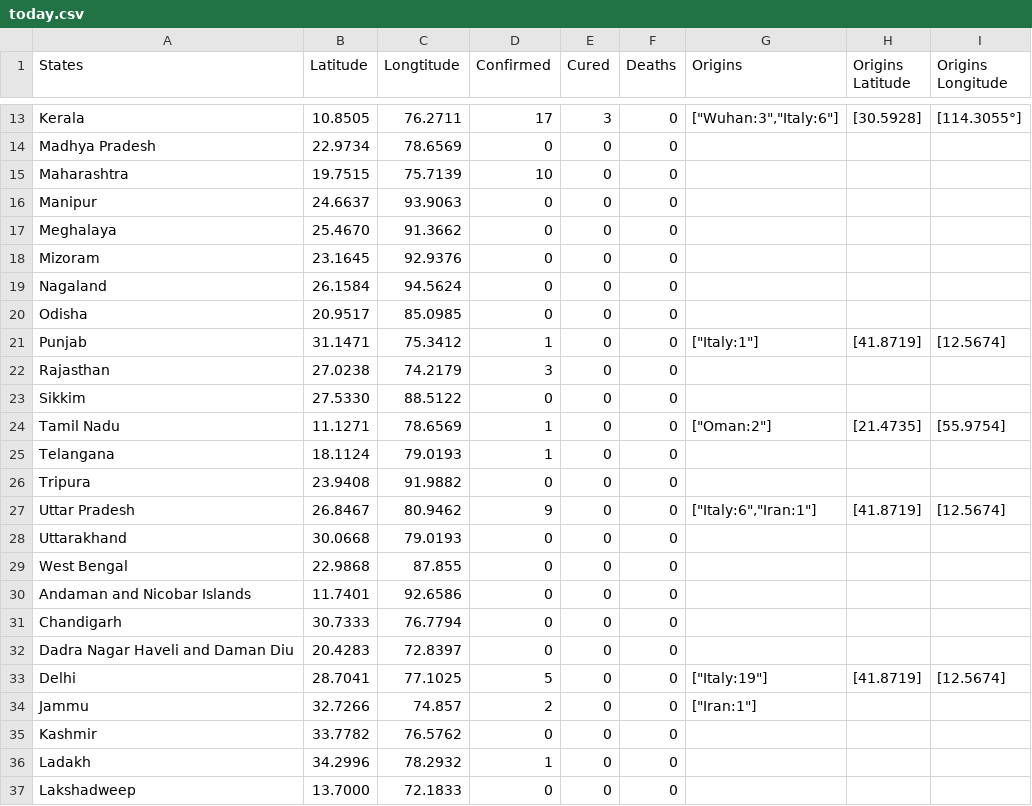
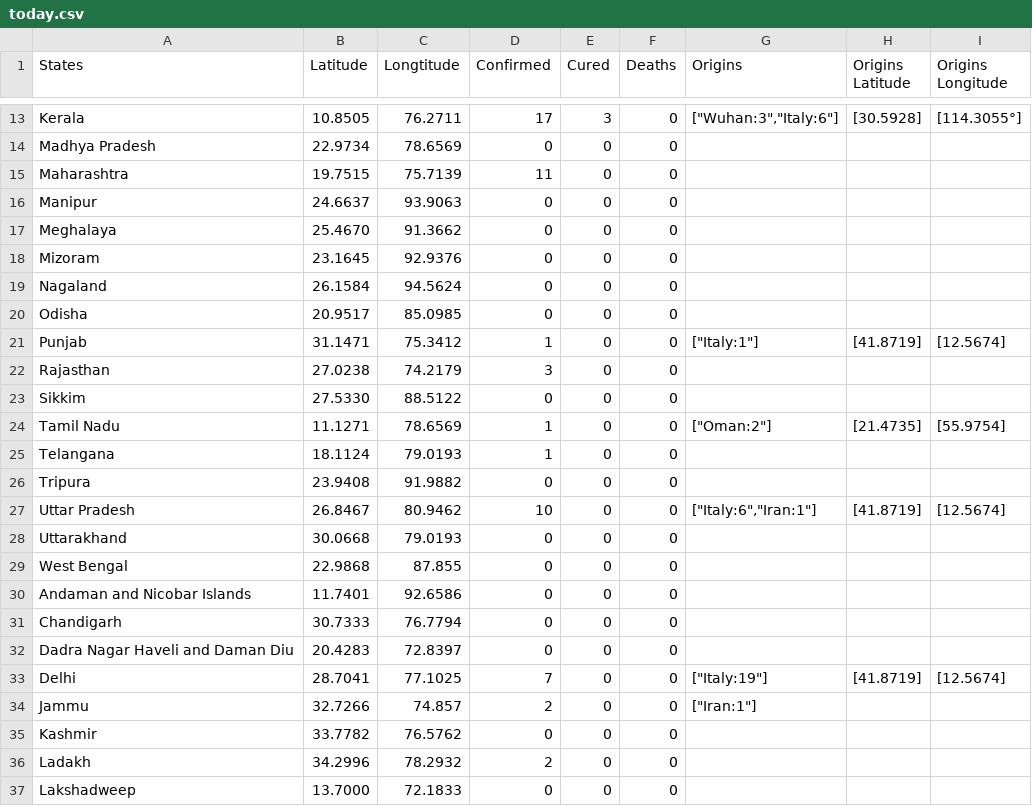
Before and after one commit to himanshuchawla009/indianCoronaData, a CSV file: data/Current Data/today.csv, drawn as a sheet; only a part is shown, gaps mark what is left out.

Commit message:
Update today.csv

```diff
--- a/data/Current Data/today.csv
+++ b/data/Current Data/today.csv
@@ -15,3 +15,3 @@ Kerala,10.8505,76.2711,17,3,0,"[""Wuhan:3"",""Italy:6""]",[30.5928],[114.3055°]
 Madhya Pradesh,22.9734,78.6569,0,0,0,,,,
-Maharashtra,19.7515,75.7139,10,0,0,,,,
+Maharashtra,19.7515,75.7139,11,0,0,,,,
 Manipur,24.6637,93.9063,0,0,0,,,,
@@ -27,3 +27,3 @@ Telangana,18.1124,79.0193,1,0,0,,,,
 Tripura,23.9408,91.9882,0,0,0,,,,
-Uttar Pradesh,26.8467,80.9462,9,0,0,"[""Italy:6"",""Iran:1""]",[41.8719],[12.5674],
+Uttar Pradesh,26.8467,80.9462,10,0,0,"[""Italy:6"",""Iran:1""]",[41.8719],[12.5674],
 Uttarakhand,30.0668,79.0193,0,0,0,,,,
@@ -33,6 +33,6 @@ Chandigarh,30.7333,76.7794,0,0,0,,,,
 Dadra Nagar Haveli and Daman Diu,20.4283,72.8397,0,0,0,,,,
-Delhi,28.7041,77.1025,5,0,0,"[""Italy:19""]",[41.8719],[12.5674],
+Delhi,28.7041,77.1025,7,0,0,"[""Italy:19""]",[41.8719],[12.5674],
 Jammu,32.7266,74.857,2,0,0,"[""Iran:1""]",,,
 Kashmir,33.7782,76.5762,0,0,0,,,,
-Ladakh,34.2996,78.2932,1,0,0,,,,
+Ladakh,34.2996,78.2932,2,0,0,,,,
 Lakshadweep,13.7000,72.1833,0,0,0,,,,
```
